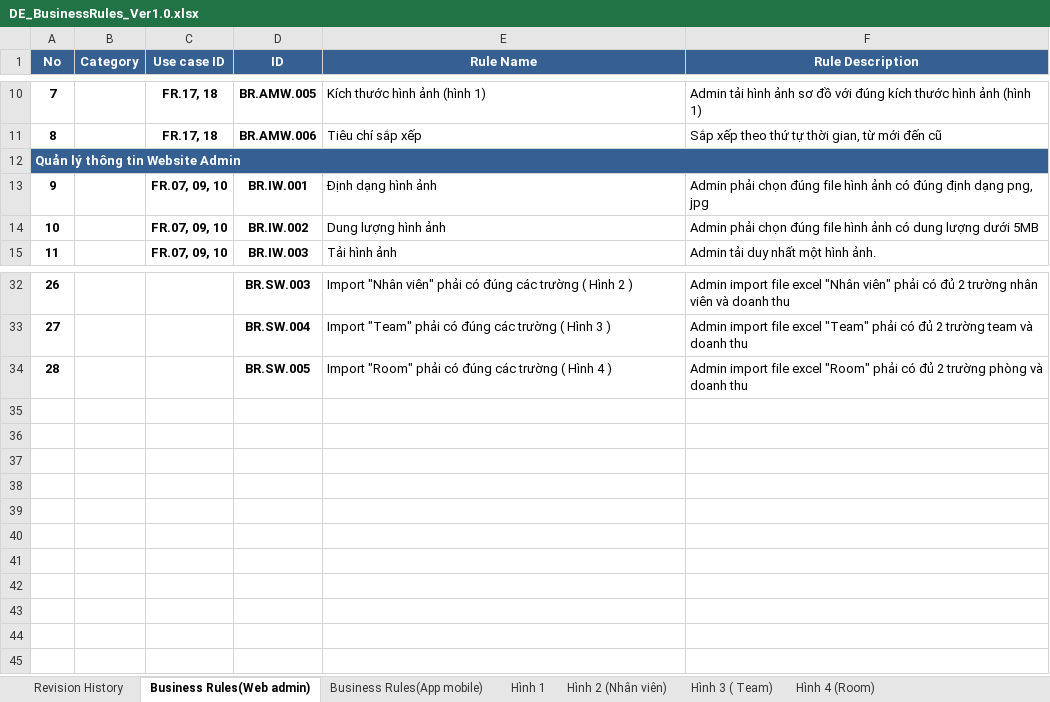
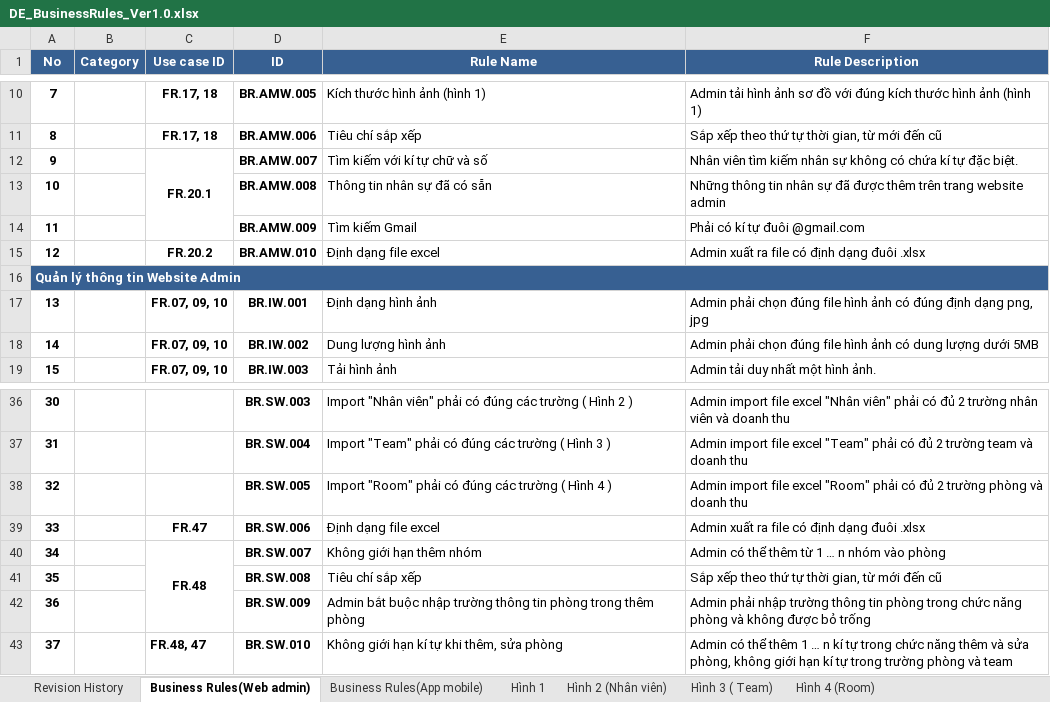
Before and after one commit to DamianHuynh/Capstone-Project, an Excel workbook: Improgress/2. Artifact and Deliverable/DetailDesign & Architect/Design/DE_BusinessRules_Ver1.0.xlsx, sheet Business Rules(Web admin), drawn as a sheet; only a part is shown, gaps mark what is left out; values as stored, in another font and other column widths than the file's, no borders; addresses are those after the commit; the diff names each change by its address in the sheet, - before the commit and + after, or states it on an @@ line.

```diff
--- a/Improgress/2. Artifact and Deliverable/DetailDesign & Architect/Design/DE_BusinessRules_Ver1.0.xlsx (sheet Business Rules(Web admin))
+++ b/Improgress/2. Artifact and Deliverable/DetailDesign & Architect/Design/DE_BusinessRules_Ver1.0.xlsx (sheet Business Rules(Web admin))
+row 12: 9 |  | FR.20.1 | BR.AMW.007 | Tìm kiếm với kí tự chữ và số | Nhân viên tìm kiếm nhân sự không có chứa kí tự đặc biệt.
+row 13: 10 |  |  | BR.AMW.008 | Thông tin nhân sự đã có sẵn | Những thông tin nhân sự đã được thêm trên trang website admin
+row 14: 11 |  |  | BR.AMW.009 | Tìm kiếm Gmail | Phải có kí tự đuôi @gmail.com
+row 15: 12 |  | FR.20.2 | BR.AMW.010 | Định dạng file excel | Admin xuất ra file có định dạng đuôi .xlsx
@@ column A (No) renumbered between rows 17 and 38 @@
+row 39: 33 |  | FR.47 | BR.SW.006 | Định dạng file excel | Admin xuất ra file có định dạng đuôi .xlsx
+row 40: 34 |  | FR.48 | BR.SW.007 | Không giới hạn thêm nhóm | Admin có thể thêm từ 1 … n nhóm vào phòng
+row 41: 35 |  |  | BR.SW.008 | Tiêu chí sắp xếp | Sắp xếp theo thứ tự thời gian, từ mới đến cũ
+row 42: 36 |  |  | BR.SW.009 | Admin bắt buộc nhập trường thông tin phòng trong thêm phòng | Admin phải nhập trường thông tin phòng trong chức năng phòng và không được bỏ trống
+row 43: 37 |  | FR.48, 47 | BR.SW.010 | Không giới hạn kí tự khi thêm, sửa phòng | Admin có thể thêm 1 … n kí tự trong chức năng thêm và sửa phòng, không giới hạn kí tự trong trường phòng và team
```
Also changed, not shown: Improgress/2. Artifact and Deliverable/DetailDesign & Architect/Design/DE_DataDictionary_Ver1.0.xlsx, Improgress/2. Artifact and Deliverable/DetailDesign & Architect/Design/DE_MessageList_Ver1.0.xlsx, 5 other files.
